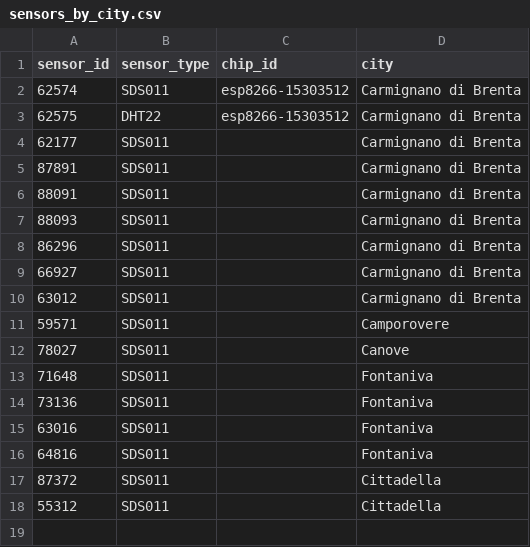
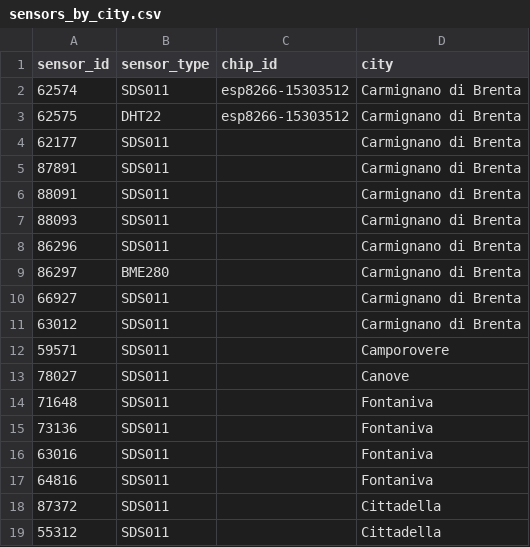
Before and after one commit to mezzato/legambiente-altapadovana, a CSV file: sensorcommunity/influxdb/sensors_by_city.csv, drawn as a sheet; the diff names each change by its address in the sheet, - before the commit and + after, or states it on an @@ line.

Commit message:
Update sensors_by_city.csv

```diff
--- a/sensorcommunity/influxdb/sensors_by_city.csv
+++ b/sensorcommunity/influxdb/sensors_by_city.csv
+row 9: 86297 | BME280 |  | Carmignano di Brenta
```
